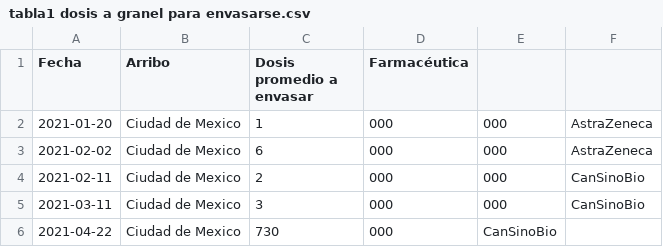
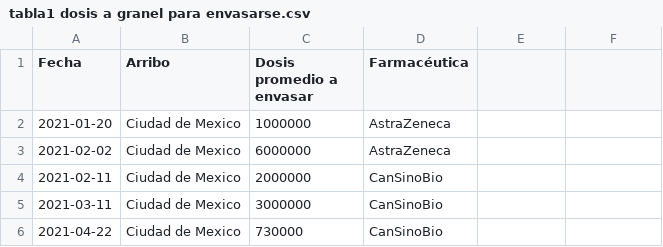
Before and after one commit to ssmdhdbindp/Vacunas, a CSV file: tabla1 dosis a granel para envasarse.csv, drawn as a sheet.

Commit message:
Update tabla1 dosis a granel para envasarse.csv

```diff
--- a/tabla1 dosis a granel para envasarse.csv
+++ b/tabla1 dosis a granel para envasarse.csv
@@ -1,6 +1,6 @@
 Fecha,Arribo,Dosis promedio a envasar,Farmacéutica
-2021-01-20,Ciudad de Mexico,1,000,000,AstraZeneca
-2021-02-02,Ciudad de Mexico,6,000,000,AstraZeneca
-2021-02-11,Ciudad de Mexico,2,000,000,CanSinoBio
-2021-03-11,Ciudad de Mexico,3,000,000,CanSinoBio
-2021-04-22,Ciudad de Mexico,730,000,CanSinoBio
+2021-01-20,Ciudad de Mexico,1000000,AstraZeneca
+2021-02-02,Ciudad de Mexico,6000000,AstraZeneca
+2021-02-11,Ciudad de Mexico,2000000,CanSinoBio
+2021-03-11,Ciudad de Mexico,3000000,CanSinoBio
+2021-04-22,Ciudad de Mexico,730000,CanSinoBio
```
